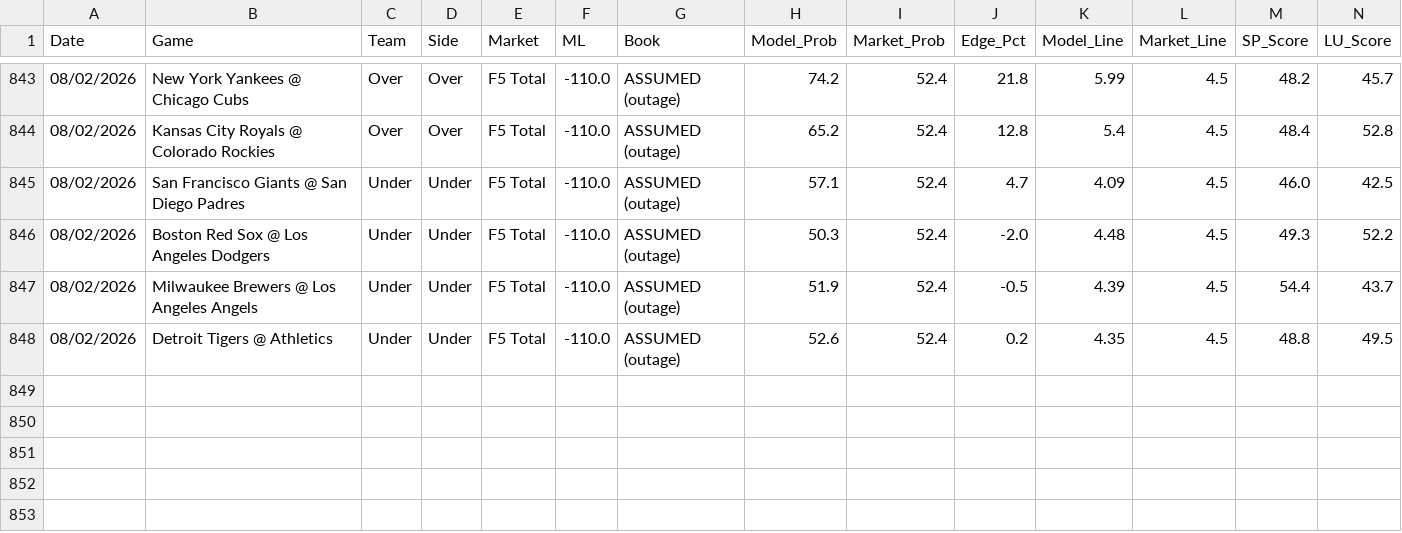
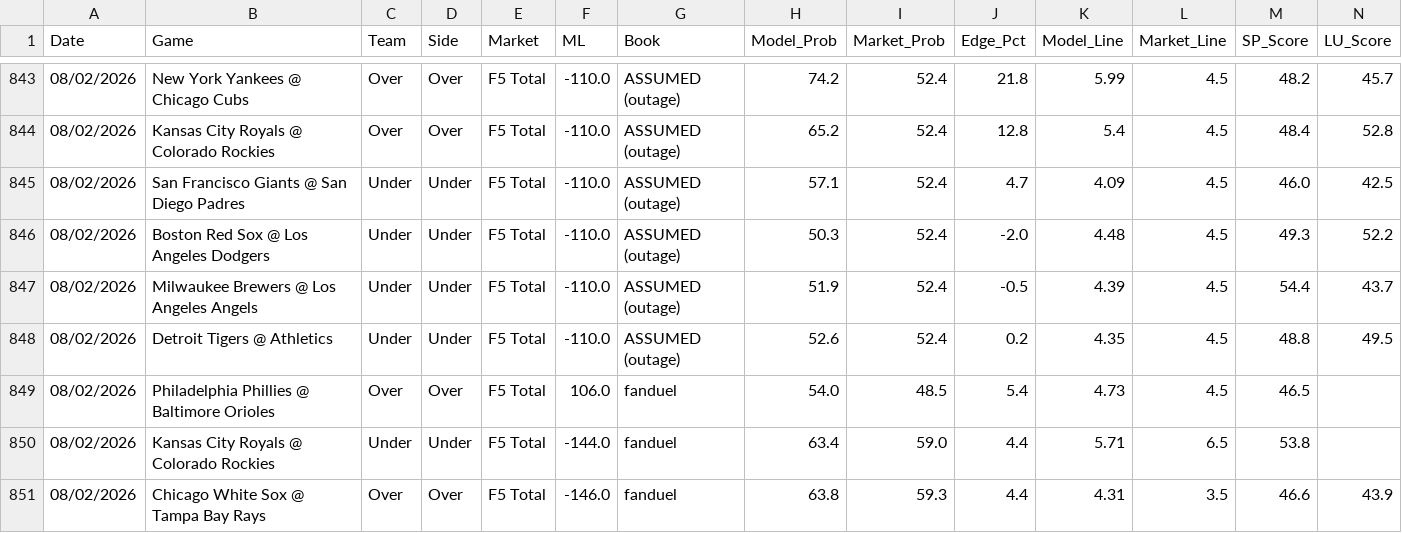
Before and after one commit to reesesetzer-pro/mlb-f5-model, a CSV file: model_picks.csv, drawn as a sheet; only a part is shown, gaps mark what is left out; rows hold the shown columns only; the diff names each change by its address in the sheet, - before the commit and + after, or states it on an @@ line.

Commit message:
picks: sync 2026-08-02

```diff
--- a/model_picks.csv
+++ b/model_picks.csv
+row 849: 08/02/2026 | Philadelphia Phillies @ Baltimore Orioles | Over | Over | F5 Total | 106.0 | fanduel | 54.0 | 48.5 | 5.4 | 4.73 | 4.5 | 46.5
+row 850: 08/02/2026 | Kansas City Royals @ Colorado Rockies | Under | Under | F5 Total | -144.0 | fanduel | 63.4 | 59.0 | 4.4 | 5.71 | 6.5 | 53.8
+row 851: 08/02/2026 | Chicago White Sox @ Tampa Bay Rays | Over | Over | F5 Total | -146.0 | fanduel | 63.8 | 59.3 | 4.4 | 4.31 | 3.5 | 46.6 | 43.9
```
